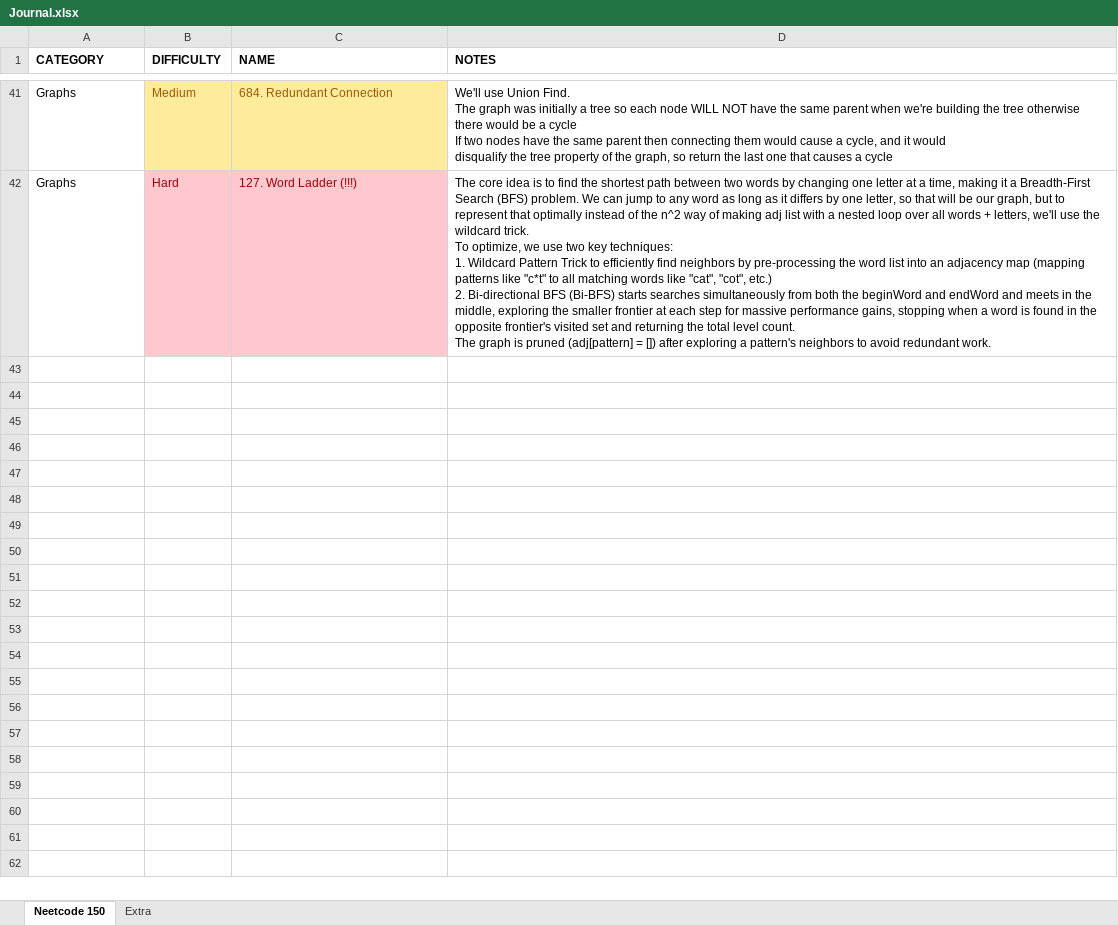
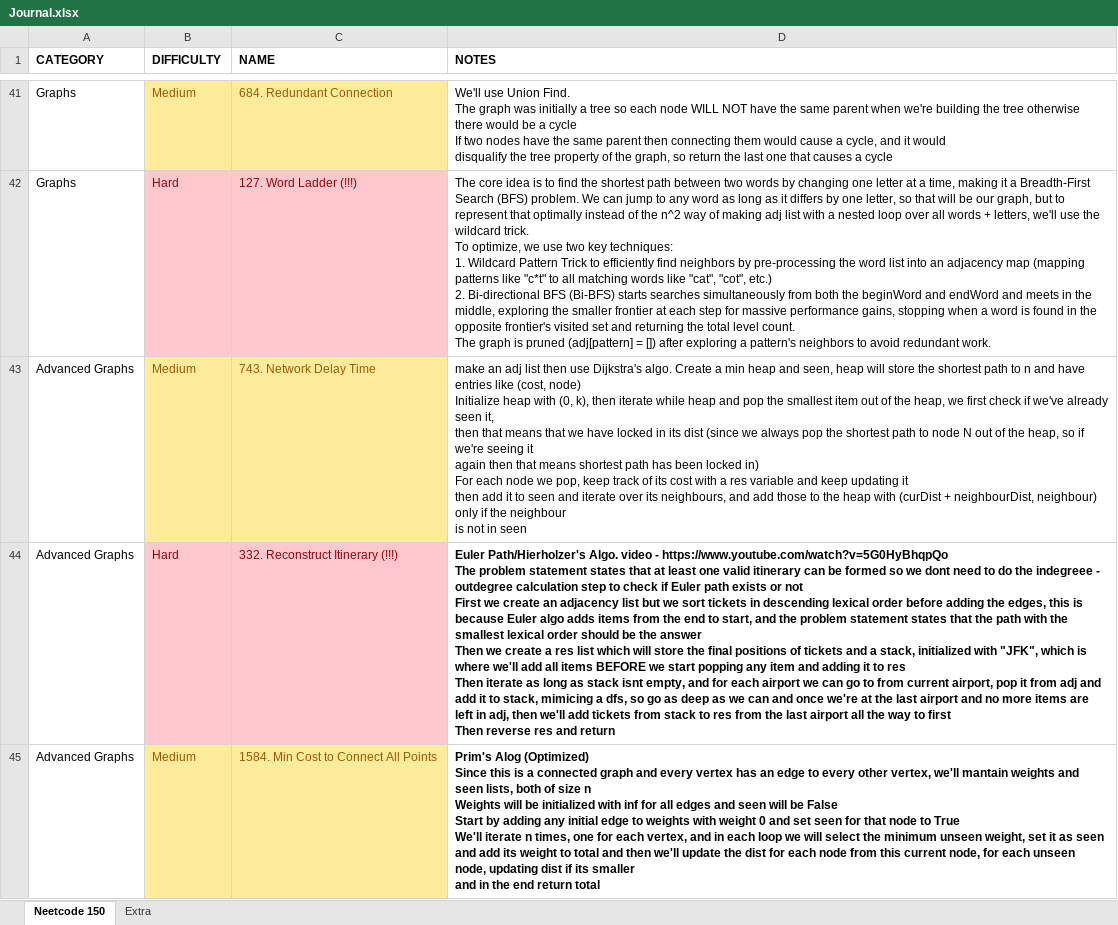
Before and after one commit to vikram42003/DSA-Practice, an Excel workbook: Journal.xlsx, sheet Neetcode 150, drawn as a sheet; only a part is shown, gaps mark what is left out; values as stored, in another font and other column widths than the file's, no borders; ↵ is a line break in a cell; the diff covers the shown part only; the diff names each change by its address in the sheet, - before the commit and + after, or states it on an @@ line.

```diff
--- a/Journal.xlsx (sheet Neetcode 150)
+++ b/Journal.xlsx (sheet Neetcode 150)
+row 43: Advanced Graphs | Medium | 743. Network Delay Time | make an adj list then use Dijkstra's algo. Create a min heap and seen, heap will store the shortest path to n and have entries like (cost, node) ↵ Initialize heap with (0, k), then iterate while heap and pop the smallest item out of the heap, we first check if we've already seen it, ↵ then that means that we have locked in its dist (since we always pop the shortest path to node N out of the heap, so if we're seeing it ↵ again then that means shortest path has been locked in) ↵ For each node we pop, keep track of its cost with a res variable and keep updating it ↵ then add it to seen and iterate over its neighbours, and add those to the heap with (curDist + neighbourDist, neighbour) only if the neighbour ↵ is not in seen
+row 44: Advanced Graphs | Hard | 332. Reconstruct Itinerary (!!!) | Euler Path/Hierholzer's Algo. video - https://www.youtube.com/watch?v=5G0HyBhqpQo ↵ The problem statement states that at least one valid itinerary can be formed so we dont need to do the indegreee - outdegree calculation step to check if Euler path exists or not ↵ First we create an adjacency list but we sort tickets in descending lexical order before adding the edges, this is because Euler algo adds items from the end to start, and the problem statement states that the path with the smallest lexical order should be the answer ↵ Then we create a res list which will store the final positions of tickets and a stack, initialized with "JFK", which is where we'll add all items BEFORE we start popping any item and adding it to res ↵ Then iterate as long as stack isnt empty, and for each airport we can go to from current airport, pop it from adj and add it to stack, mimicing a dfs, so go as deep as we can and once we're at the last airport and no more items are left in adj, then we'll add tickets from stack to res from the last airport all the way to first ↵ Then reverse res and return
+row 45: Advanced Graphs | Medium | 1584. Min Cost to Connect All Points | Prim's Alog (Optimized) ↵ Since this is a connected graph and every vertex has an edge to every other vertex, we'll mantain weights and seen lists, both of size n ↵ Weights will be initialized with inf for all edges and seen will be False ↵ Start by adding any initial edge to weights with weight 0 and set seen for that node to True ↵ We'll iterate n times, one for each vertex, and in each loop we will select the minimum unseen weight, set it as seen and add its weight to total and then we'll update the dist for each node from this current node, for each unseen node, updating dist if its smaller ↵ and in the end return total
```
Also changed, not shown: 3 added rows elsewhere in this sheet, 3 other files.
